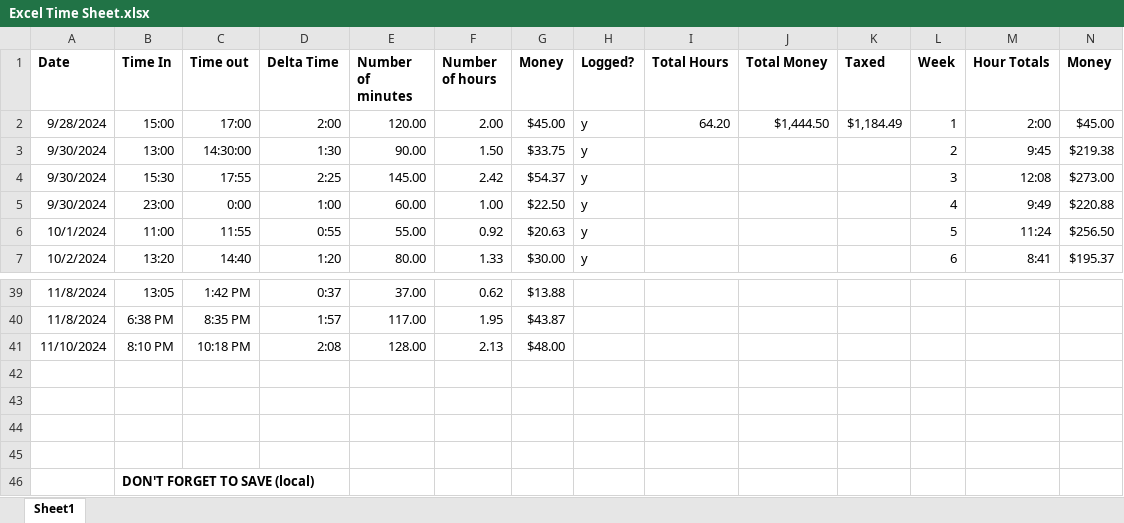
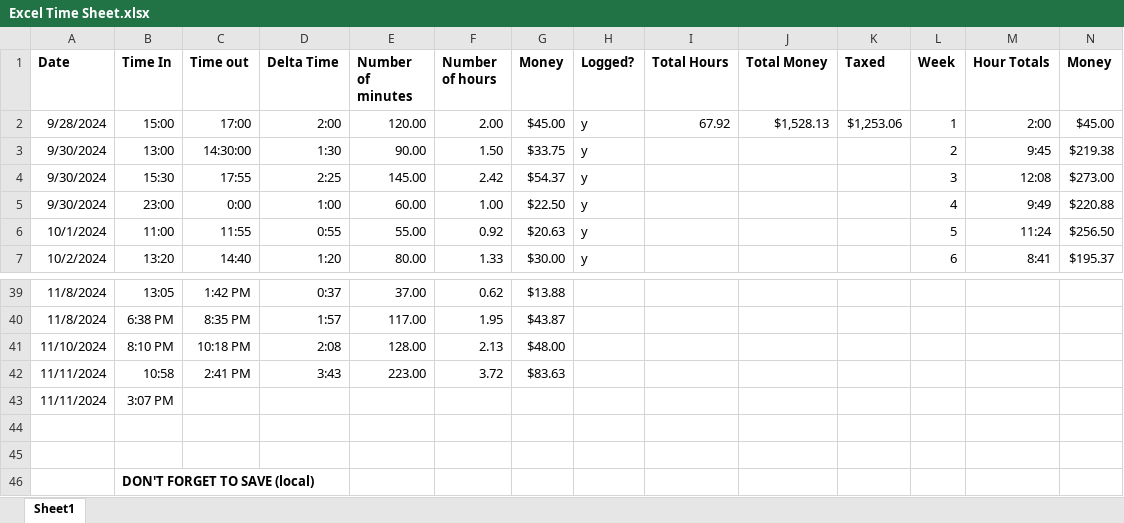
Before and after one commit to andrewpatcarr/CV_OrigamiRobot_Fall2024, an Excel workbook: Excel Time Sheet.xlsx, sheet Sheet1, drawn as a sheet; only a part is shown, gaps mark what is left out; values as stored, in another font and other column widths than the file's, no borders; the diff names each change by its address in the sheet, - before the commit and + after, or states it on an @@ line.

```diff
--- a/Excel Time Sheet.xlsx (sheet Sheet1)
+++ b/Excel Time Sheet.xlsx (sheet Sheet1)
-I2 (Total Hours): 64.20
+I2 (Total Hours): 67.92
-J2 (Total Money): $1,444.50
+J2 (Total Money): $1,528.13
-K2 (Taxed): $1,184.49
+K2 (Taxed): $1,253.06
-row 42: (empty)
+row 42: 11/11/2024 | 10:58 | 2:41 PM | 3:43 | 223.00 | 3.72 | $83.63
-row 43: (empty)
+row 43: 11/11/2024 | 3:07 PM
```
Also changed, not shown: 4 other files.
